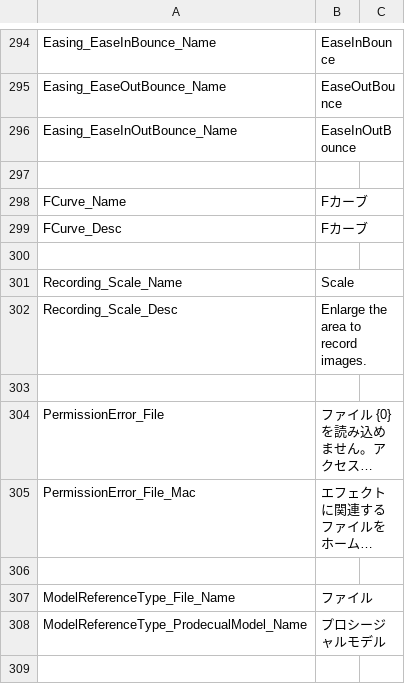
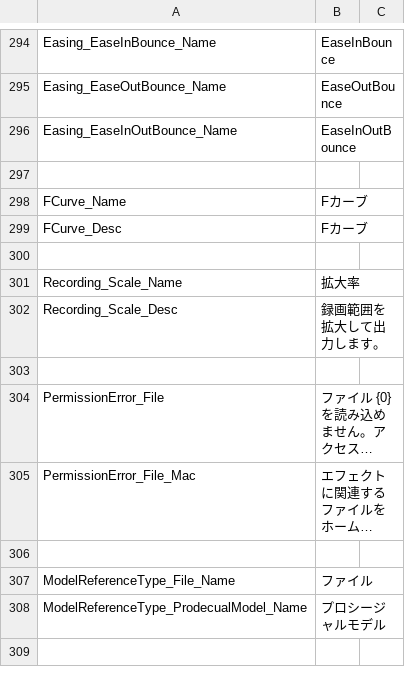
Before and after one commit to effekseer/Effekseer, a CSV file: Dev/release/resources/languages/ja/Effekseer.csv, drawn as a sheet; only a part is shown, gaps mark what is left out; long unchanged cells end in ….

Commit message:
Documentation work

```diff
--- a/Dev/release/resources/languages/ja/Effekseer.csv
+++ b/Dev/release/resources/languages/ja/Effekseer.csv
@@ -315,4 +315,4 @@ FCurve_Desc,Fカーブ
 ,
-Recording_Scale_Name,Scale
-Recording_Scale_Desc,Enlarge the area to record images.
+Recording_Scale_Name,拡大率
+Recording_Scale_Desc,録画範囲を拡大して出力します。
 ,
```
